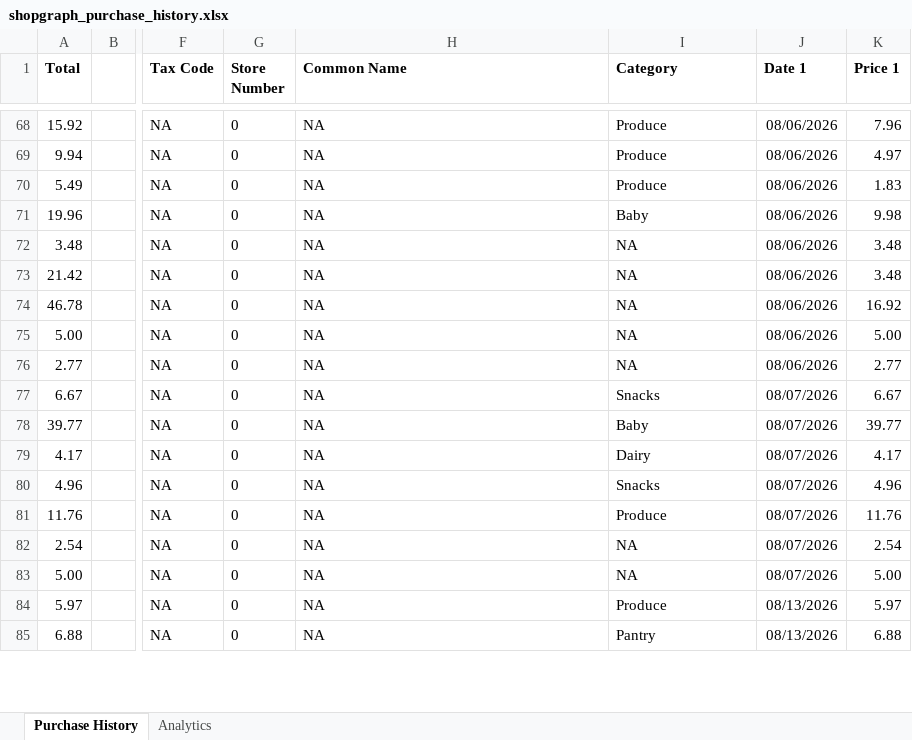
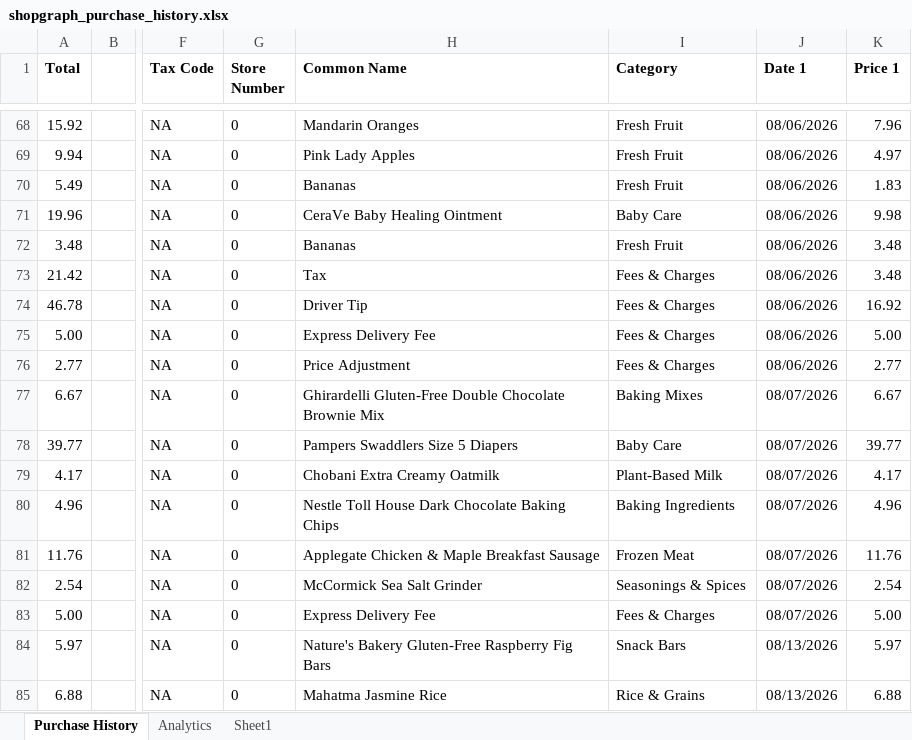
Before and after one commit to ShowLove/ShopGraph, an Excel workbook: data/database/shopgraph_purchase_history.xlsx, sheet Purchase History, drawn as a sheet; only a part is shown, gaps mark what is left out; values as stored, in another font and other column widths than the file's, no borders; the diff covers the shown part only; the diff names each change by its address in the sheet, - before the commit and + after, or states it on an @@ line.

```diff
--- a/data/database/shopgraph_purchase_history.xlsx (sheet Purchase History)
+++ b/data/database/shopgraph_purchase_history.xlsx (sheet Purchase History)
+sheet tab: Sheet1
-H68 (Common Name): NA
+H68 (Common Name): Mandarin Oranges
-I68:I70 (Category): Produce
+I68:I70 (Category): Fresh Fruit
-H69 (Common Name): NA
+H69 (Common Name): Pink Lady Apples
-H70 (Common Name): NA
+H70 (Common Name): Bananas
-H71 (Common Name): NA
+H71 (Common Name): CeraVe Baby Healing Ointment
-I71 (Category): Baby
+I71 (Category): Baby Care
-H72 (Common Name): NA
+H72 (Common Name): Bananas
-I72 (Category): NA
+I72 (Category): Fresh Fruit
-H73 (Common Name): NA
+H73 (Common Name): Tax
-I73:I76 (Category): NA
+I73:I76 (Category): Fees & Charges
-H74 (Common Name): NA
+H74 (Common Name): Driver Tip
-H75 (Common Name): NA
+H75 (Common Name): Express Delivery Fee
-H76 (Common Name): NA
+H76 (Common Name): Price Adjustment
-H77 (Common Name): NA
+H77 (Common Name): Ghirardelli Gluten-Free Double Chocolate Brownie Mix
-I77 (Category): Snacks
+I77 (Category): Baking Mixes
-H78 (Common Name): NA
+H78 (Common Name): Pampers Swaddlers Size 5 Diapers
-I78 (Category): Baby
+I78 (Category): Baby Care
-H79 (Common Name): NA
+H79 (Common Name): Chobani Extra Creamy Oatmilk
-I79 (Category): Dairy
+I79 (Category): Plant-Based Milk
-H80 (Common Name): NA
+H80 (Common Name): Nestle Toll House Dark Chocolate Baking Chips
-I80 (Category): Snacks
+I80 (Category): Baking Ingredients
-H81 (Common Name): NA
+H81 (Common Name): Applegate Chicken & Maple Breakfast Sausage
-I81 (Category): Produce
+I81 (Category): Frozen Meat
-H82 (Common Name): NA
+H82 (Common Name): McCormick Sea Salt Grinder
-I82 (Category): NA
+I82 (Category): Seasonings & Spices
-H83 (Common Name): NA
+H83 (Common Name): Express Delivery Fee
-I83 (Category): NA
+I83 (Category): Fees & Charges
-H84 (Common Name): NA
+H84 (Common Name): Nature's Bakery Gluten-Free Raspberry Fig Bars
-I84 (Category): Produce
+I84 (Category): Snack Bars
-H85 (Common Name): NA
+H85 (Common Name): Mahatma Jasmine Rice
-I85 (Category): Pantry
+I85 (Category): Rice & Grains
```
Also changed, not shown: 111 edited cells elsewhere in this sheet, charts or pictures, 4 other files.
